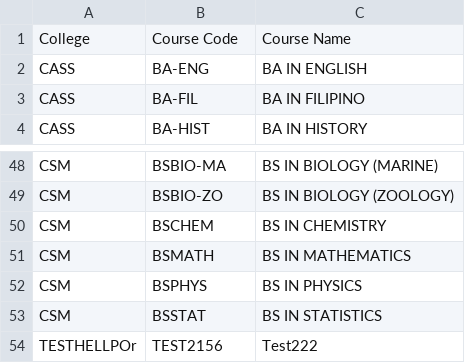
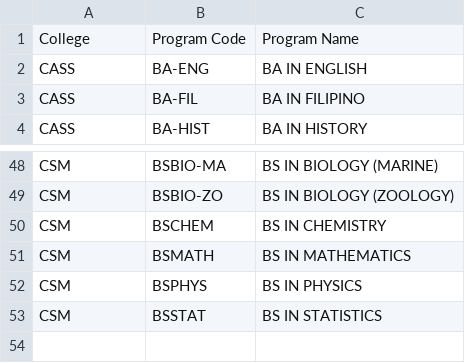
Before and after one commit to zzzeit/151Project-1, a CSV file: database/programs.csv, drawn as a sheet; only a part is shown, gaps mark what is left out.

```diff
--- a/database/programs.csv
+++ b/database/programs.csv
@@ -1,2 +1,2 @@
-College,Course Code,Course Name
+College,Program Code,Program Name
 CASS,BA-ENG,BA IN ENGLISH
@@ -53,2 +53 @@ CSM,BSPHYS,BS IN PHYSICS
 CSM,BSSTAT,BS IN STATISTICS
-TESTHELLPOr,TEST2156,Test222
```
Also changed, not shown: database/colleges.csv, database/students.csv, 2 other files.
